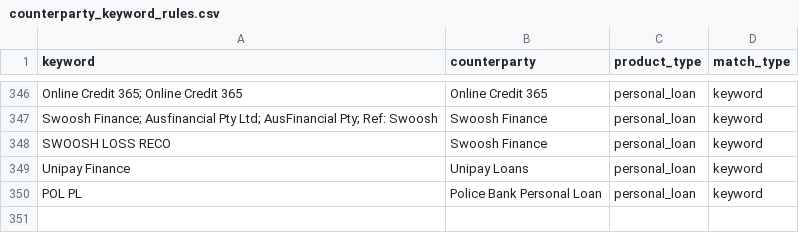
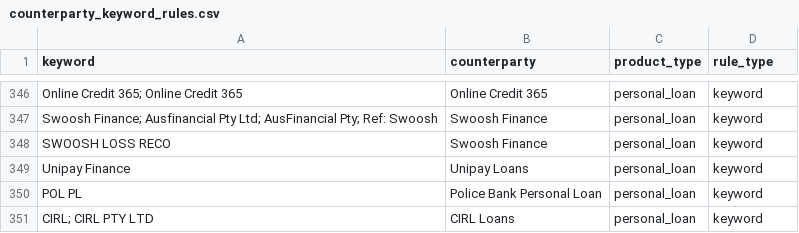
Before and after one commit to EliamZhang/ServiFlow-AI, a CSV file: liability_engine/resources/counterparty_keyword_rules.csv, drawn as a sheet; only a part is shown, gaps mark what is left out; the diff names each change by its address in the sheet, - before the commit and + after, or states it on an @@ line.

```diff
--- a/liability_engine/resources/counterparty_keyword_rules.csv
+++ b/liability_engine/resources/counterparty_keyword_rules.csv
-D1: match_type
+D1: rule_type
+row 351: CIRL; CIRL PTY LTD | CIRL Loans | personal_loan | keyword
```
Also changed, not shown: liability_engine/resources/credit_card_rules.csv, liability_engine/resources/debt_collection_rules.csv, 1 other file.
